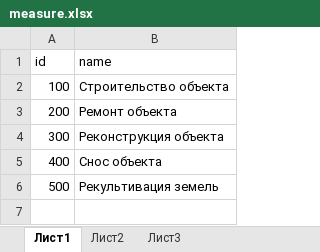
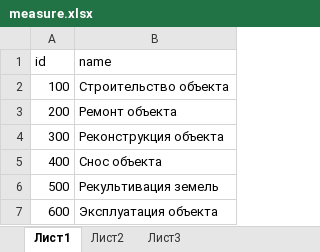
Before and after one commit to FGISLK/DigitalDocumentFormats, an Excel workbook: catalogsList/05072021/measure.xlsx, sheet Лист1, drawn as a sheet; values as stored, in another font and other column widths than the file's, no borders; the diff names each change by its address in the sheet, - before the commit and + after, or states it on an @@ line.

Commit message:
Add files via upload

```diff
--- a/catalogsList/05072021/measure.xlsx (sheet Лист1)
+++ b/catalogsList/05072021/measure.xlsx (sheet Лист1)
+row 7: 600 | Эксплуатация объекта
```
